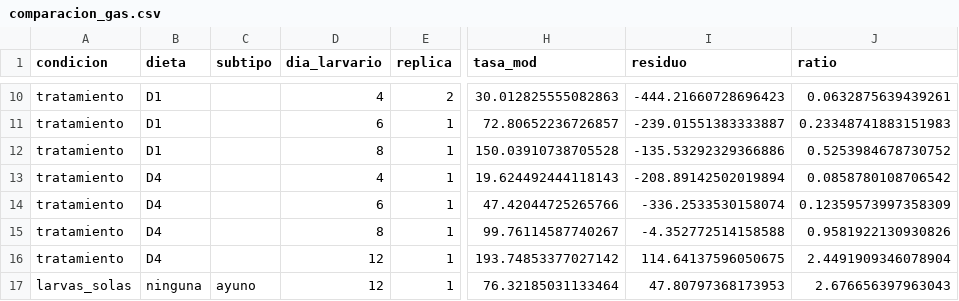
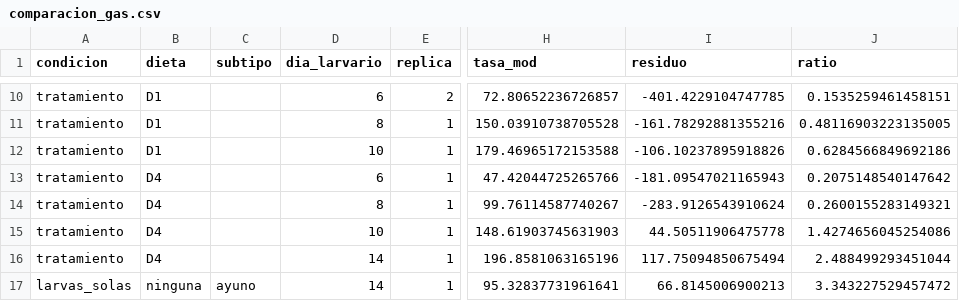
Before and after one commit to asoleal/tesis-bsf-co2, a CSV file: resultados/comparacion_gas.csv, drawn as a sheet; only a part is shown, gaps mark what is left out; the diff covers the shown part only; the diff names each change by its address in the sheet, - before the commit and + after, or states it on an @@ line.

```diff
--- a/resultados/comparacion_gas.csv
+++ b/resultados/comparacion_gas.csv
-D10 (dia_larvario): 4
+D10 (dia_larvario): 6
-H10 (tasa_mod): 30.012825555082863
+H10 (tasa_mod): 72.80652236726857
-I10 (residuo): -444.21660728696423
+I10 (residuo): -401.4229104747785
-J10 (ratio): 0.0632875639439261
+J10 (ratio): 0.1535259461458151
-D11 (dia_larvario): 6
+D11 (dia_larvario): 8
-H11 (tasa_mod): 72.80652236726857
+H11 (tasa_mod): 150.03910738705528
-I11 (residuo): -239.01551383333887
+I11 (residuo): -161.78292881355216
-J11 (ratio): 0.23348741883151983
+J11 (ratio): 0.48116903223135005
-D12 (dia_larvario): 8
+D12 (dia_larvario): 10
-H12 (tasa_mod): 150.03910738705528
+H12 (tasa_mod): 179.46965172153588
-I12 (residuo): -135.53292329366886
+I12 (residuo): -106.10237895918826
-J12 (ratio): 0.5253984678730752
+J12 (ratio): 0.6284566849692186
-D13 (dia_larvario): 4
+D13 (dia_larvario): 6
-H13 (tasa_mod): 19.624492444118143
+H13 (tasa_mod): 47.42044725265766
-I13 (residuo): -208.89142502019894
+I13 (residuo): -181.09547021165943
-J13 (ratio): 0.0858780108706542
+J13 (ratio): 0.2075148540147642
-D14 (dia_larvario): 6
+D14 (dia_larvario): 8
-H14 (tasa_mod): 47.42044725265766
+H14 (tasa_mod): 99.76114587740267
-I14 (residuo): -336.2533530158074
+I14 (residuo): -283.9126543910624
-J14 (ratio): 0.12359573997358309
+J14 (ratio): 0.2600155283149321
-D15 (dia_larvario): 8
+D15 (dia_larvario): 10
-H15 (tasa_mod): 99.76114587740267
+H15 (tasa_mod): 148.61903745631903
-I15 (residuo): -4.352772514158588
+I15 (residuo): 44.50511906475778
-J15 (ratio): 0.9581922130930826
+J15 (ratio): 1.4274656045254086
-D16:D17 (dia_larvario): 12
+D16:D17 (dia_larvario): 14
-H16 (tasa_mod): 193.74853377027142
+H16 (tasa_mod): 196.8581063165196
-I16 (residuo): 114.64137596050675
+I16 (residuo): 117.75094850675494
-J16 (ratio): 2.4491909346078904
+J16 (ratio): 2.488499293451044
-H17 (tasa_mod): 76.32185031133464
+H17 (tasa_mod): 95.32837731961641
-I17 (residuo): 47.80797368173953
+I17 (residuo): 66.8145006900213
-J17 (ratio): 2.676656397963043
+J17 (ratio): 3.343227529457472
```
Also changed, not shown: 32 edited cells elsewhere in this file, datos/procesados/crecimiento_canonico.csv, resultados/comparacion_crecimiento.csv, 6 other files.
